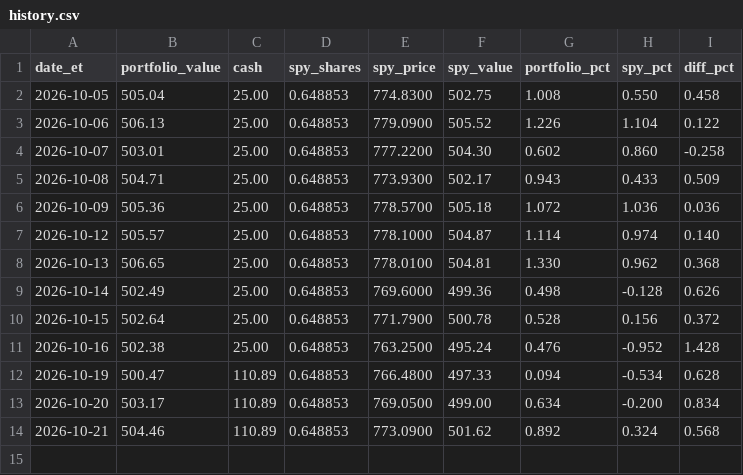
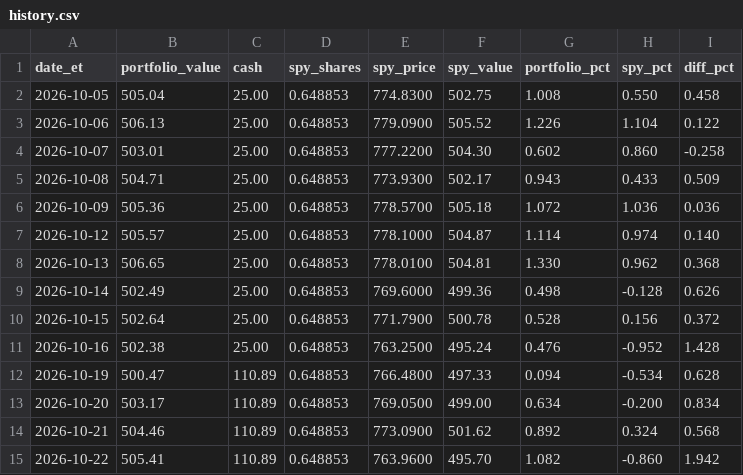
Before and after one commit to JanVanHal/steel-balls, a CSV file: history.csv, drawn as a sheet.

```diff
--- a/history.csv
+++ b/history.csv
@@ -14 +14,2 @@ date_et,portfolio_value,cash,spy_shares,spy_price,spy_value,portfolio_pct,spy_pc
 2026-10-21,504.46,110.89,0.648853,773.0900,501.62,0.892,0.324,0.568
+2026-10-22,505.41,110.89,0.648853,763.9600,495.70,1.082,-0.860,1.942
```
Also changed, not shown: 2 other files.
